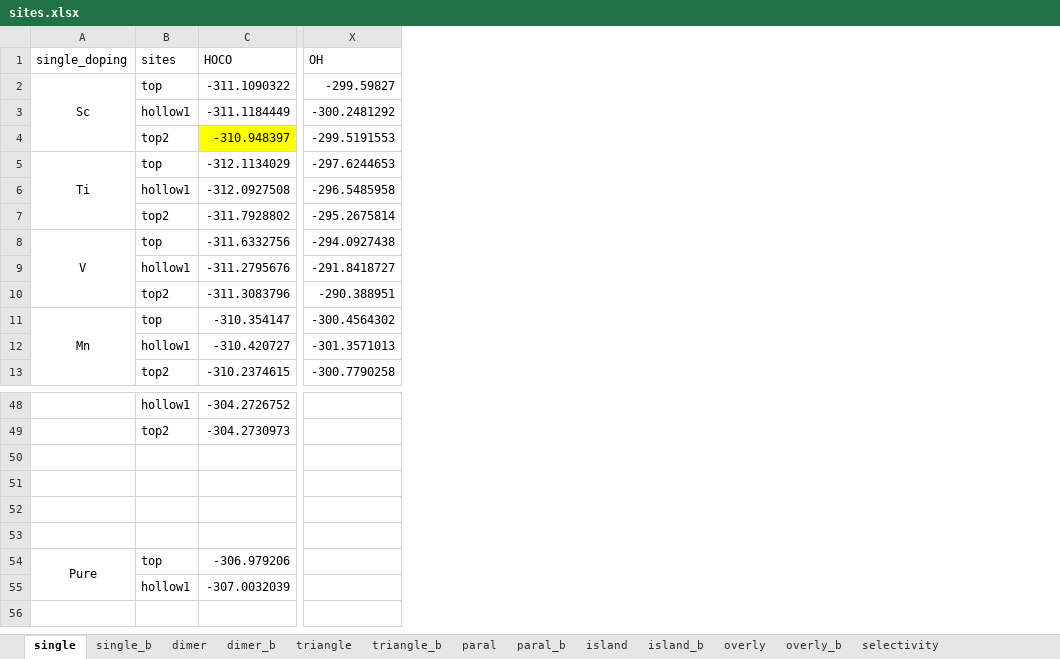
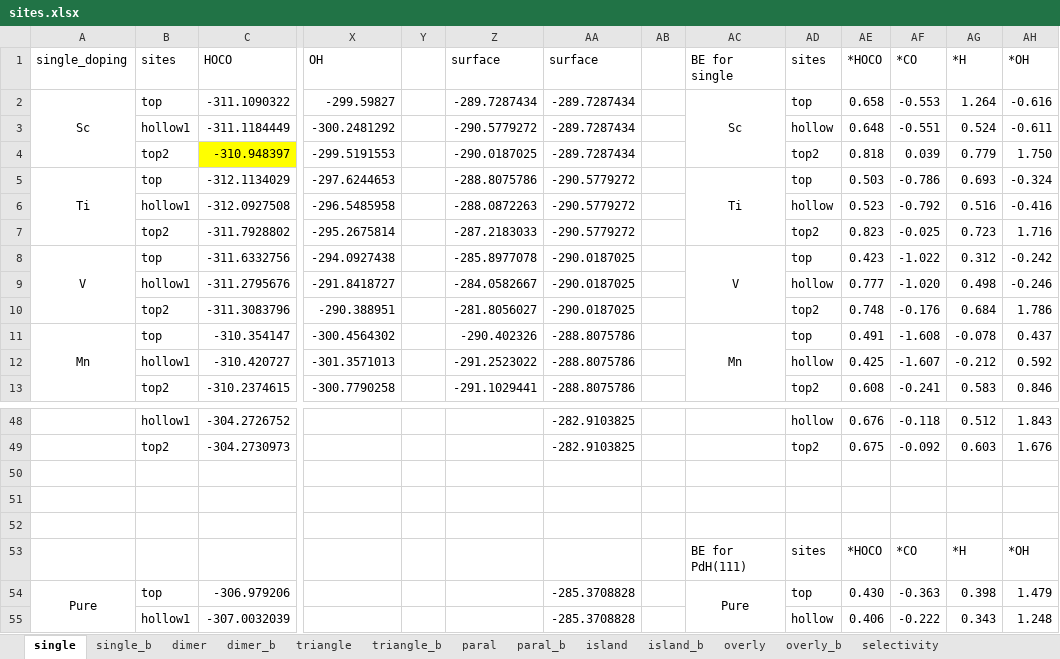
Before and after one commit to changzhiai/PlotPackage, an Excel workbook: plotpackage/myproject/sites/sites.xlsx, sheet single, drawn as a sheet; only a part is shown, gaps mark what is left out; values as stored, in another font and other column widths than the file's, no borders; rows hold the shown columns only; the diff names each change by its address in the sheet, - before the commit and + after, or states it on an @@ line.

Commit message:
update sites

```diff
--- a/plotpackage/myproject/sites/sites.xlsx (sheet single)
+++ b/plotpackage/myproject/sites/sites.xlsx (sheet single)
+column Y, empty
+column Z, rows 1-13: surface | -289.7287434 | -290.5779272 | -290.0187025 | -288.8075786 | -288.0872263 | -287.2183033 | -285.8977078 | -284.0582667 | -281.8056027 | -290.402326 | -291.2523022 | -291.1029441
+column AA, rows 1-13: surface | -289.7287434 | -289.7287434 | -289.7287434 | -290.5779272 | -290.5779272 | -290.5779272 | -290.0187025 | -290.0187025 | -290.0187025 | -288.8075786 | -288.8075786 | -288.8075786; rows 48-55: -282.9103825 | -282.9103825 |  |  |  |  | -285.3708828 | -285.3708828
+column AB, empty
+column AC, rows 1-11: BE for single | Sc |  |  | Ti |  |  | V |  |  | Mn; rows 53-54: BE for PdH(111) | Pure
+column AD, rows 1-13: sites | top | hollow | top2 | top | hollow | top2 | top | hollow | top2 | top | hollow | top2; rows 48-55: hollow | top2 |  |  |  | sites | top | hollow
+column AE, rows 1-13: *HOCO | 0.658 | 0.648 | 0.818 | 0.503 | 0.523 | 0.823 | 0.423 | 0.777 | 0.748 | 0.491 | 0.425 | 0.608; rows 48-55: 0.676 | 0.675 |  |  |  | *HOCO | 0.430 | 0.406
+column AF, rows 1-13: *CO | -0.553 | -0.551 | 0.039 | -0.786 | -0.792 | -0.025 | -1.022 | -1.020 | -0.176 | -1.608 | -1.607 | -0.241; rows 48-55: -0.118 | -0.092 |  |  |  | *CO | -0.363 | -0.222
+column AG, rows 1-13: *H | 1.264 | 0.524 | 0.779 | 0.693 | 0.516 | 0.723 | 0.312 | 0.498 | 0.684 | -0.078 | -0.212 | 0.583; rows 48-55: 0.512 | 0.603 |  |  |  | *H | 0.398 | 0.343
+column AH, rows 1-13: *OH | -0.616 | -0.611 | 1.750 | -0.324 | -0.416 | 1.716 | -0.242 | -0.246 | 1.786 | 0.437 | 0.592 | 0.846; rows 48-55: 1.843 | 1.676 |  |  |  | *OH | 1.479 | 1.248
-row 53: (empty)
+row 53:  |  |  |  |  |  |  |  | BE for PdH(111) | sites | *HOCO | *CO | *H | *OH
```
Also changed, not shown: sheet overly, sheet dimer, sheet triangle, sheet island, sheet paral, sheet paral_b, 5 more sheets, 14 other files.
